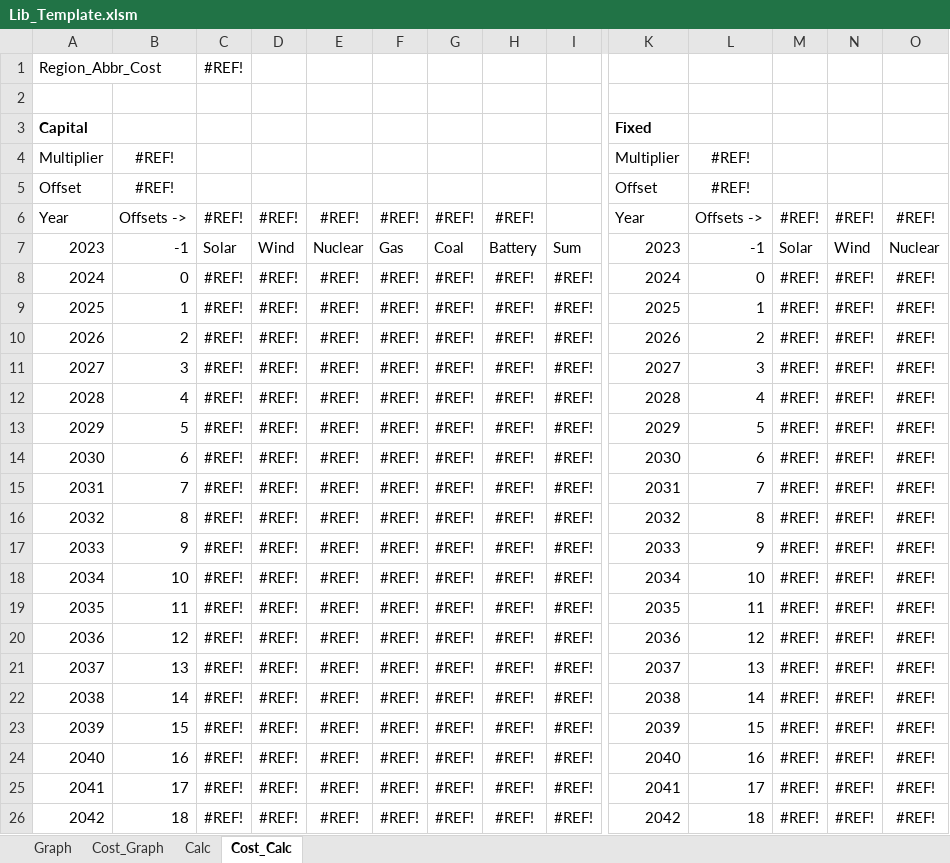
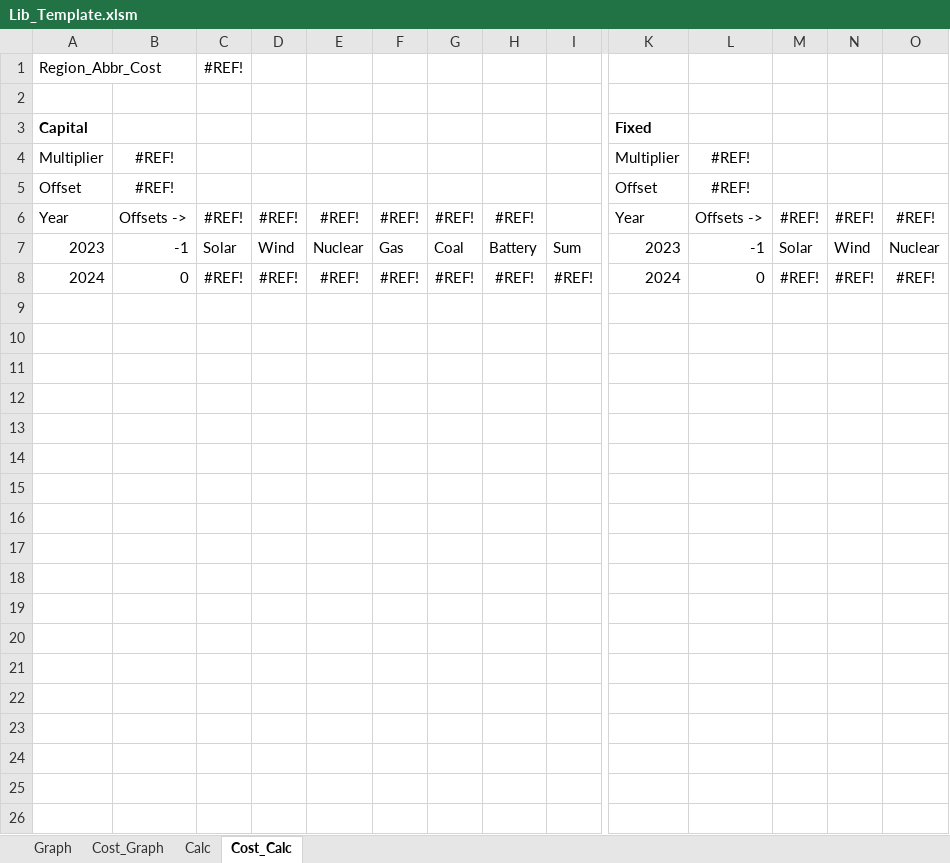
Before and after one commit to cliffgold/Optimize, an Excel workbook: Template/Lib_Template.xlsm, sheet Cost_Calc, drawn as a sheet; only a part is shown, gaps mark what is left out; values as stored, in another font and other column widths than the file's, no borders; conditional formats not drawn; rows hold the shown columns only; the diff covers the shown part only; the diff names each change by its address in the sheet, - before the commit and + after, or states it on an @@ line.

```diff
--- a/Template/Lib_Template.xlsm (sheet Cost_Calc)
+++ b/Template/Lib_Template.xlsm (sheet Cost_Calc)
-row 9: 2025 | 1 | #REF! | #REF! | #REF! | #REF! | #REF! | #REF! | #REF! | 2025 | 1 | #REF! | #REF! | #REF!
-row 10: 2026 | 2 | #REF! | #REF! | #REF! | #REF! | #REF! | #REF! | #REF! | 2026 | 2 | #REF! | #REF! | #REF!
-row 11: 2027 | 3 | #REF! | #REF! | #REF! | #REF! | #REF! | #REF! | #REF! | 2027 | 3 | #REF! | #REF! | #REF!
-row 12: 2028 | 4 | #REF! | #REF! | #REF! | #REF! | #REF! | #REF! | #REF! | 2028 | 4 | #REF! | #REF! | #REF!
-row 13: 2029 | 5 | #REF! | #REF! | #REF! | #REF! | #REF! | #REF! | #REF! | 2029 | 5 | #REF! | #REF! | #REF!
-row 14: 2030 | 6 | #REF! | #REF! | #REF! | #REF! | #REF! | #REF! | #REF! | 2030 | 6 | #REF! | #REF! | #REF!
-row 15: 2031 | 7 | #REF! | #REF! | #REF! | #REF! | #REF! | #REF! | #REF! | 2031 | 7 | #REF! | #REF! | #REF!
-row 16: 2032 | 8 | #REF! | #REF! | #REF! | #REF! | #REF! | #REF! | #REF! | 2032 | 8 | #REF! | #REF! | #REF!
-row 17: 2033 | 9 | #REF! | #REF! | #REF! | #REF! | #REF! | #REF! | #REF! | 2033 | 9 | #REF! | #REF! | #REF!
-row 18: 2034 | 10 | #REF! | #REF! | #REF! | #REF! | #REF! | #REF! | #REF! | 2034 | 10 | #REF! | #REF! | #REF!
-row 19: 2035 | 11 | #REF! | #REF! | #REF! | #REF! | #REF! | #REF! | #REF! | 2035 | 11 | #REF! | #REF! | #REF!
-row 20: 2036 | 12 | #REF! | #REF! | #REF! | #REF! | #REF! | #REF! | #REF! | 2036 | 12 | #REF! | #REF! | #REF!
-row 21: 2037 | 13 | #REF! | #REF! | #REF! | #REF! | #REF! | #REF! | #REF! | 2037 | 13 | #REF! | #REF! | #REF!
-row 22: 2038 | 14 | #REF! | #REF! | #REF! | #REF! | #REF! | #REF! | #REF! | 2038 | 14 | #REF! | #REF! | #REF!
-row 23: 2039 | 15 | #REF! | #REF! | #REF! | #REF! | #REF! | #REF! | #REF! | 2039 | 15 | #REF! | #REF! | #REF!
-row 24: 2040 | 16 | #REF! | #REF! | #REF! | #REF! | #REF! | #REF! | #REF! | 2040 | 16 | #REF! | #REF! | #REF!
-row 25: 2041 | 17 | #REF! | #REF! | #REF! | #REF! | #REF! | #REF! | #REF! | 2041 | 17 | #REF! | #REF! | #REF!
-row 26: 2042 | 18 | #REF! | #REF! | #REF! | #REF! | #REF! | #REF! | #REF! | 2042 | 18 | #REF! | #REF! | #REF!
```
Also changed, not shown: 8 removed rows elsewhere in this sheet, sheet Calc, charts or pictures, Macro/Lib_Gen.xlsm, Macro/Reference.xlsx.
